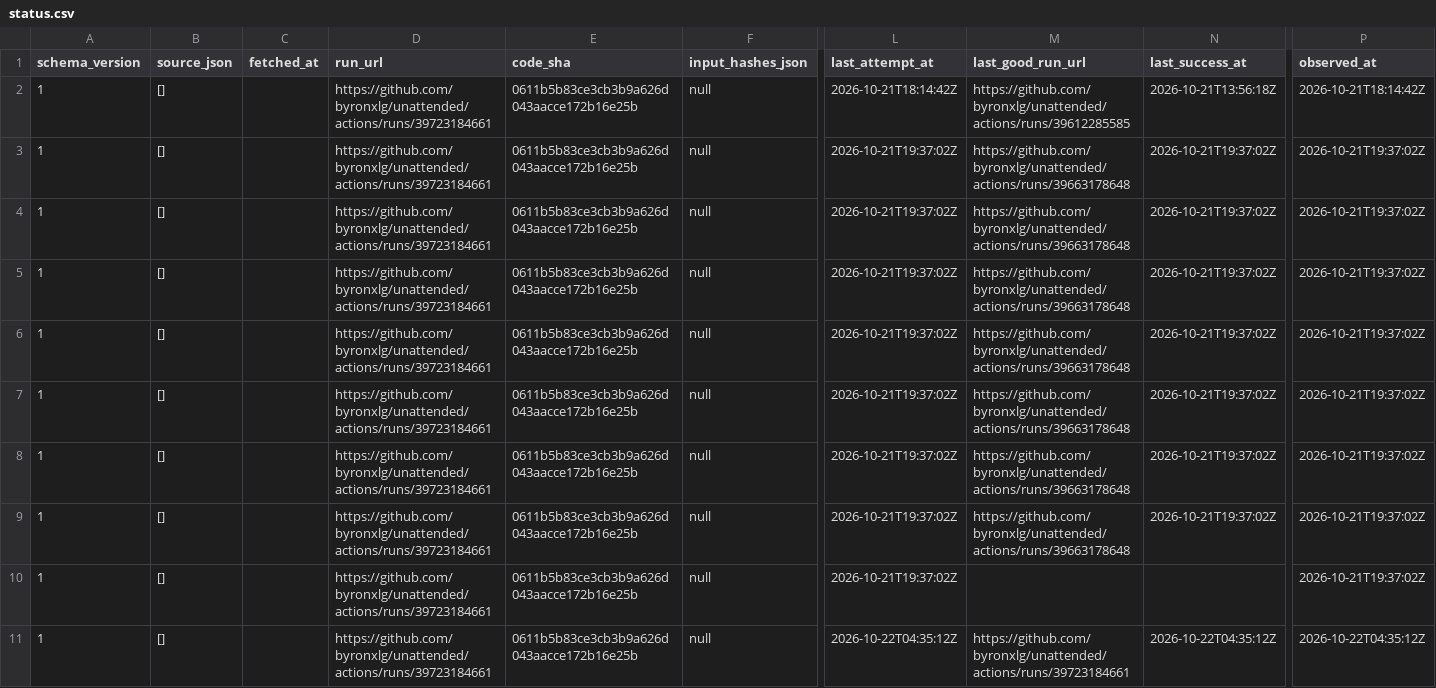
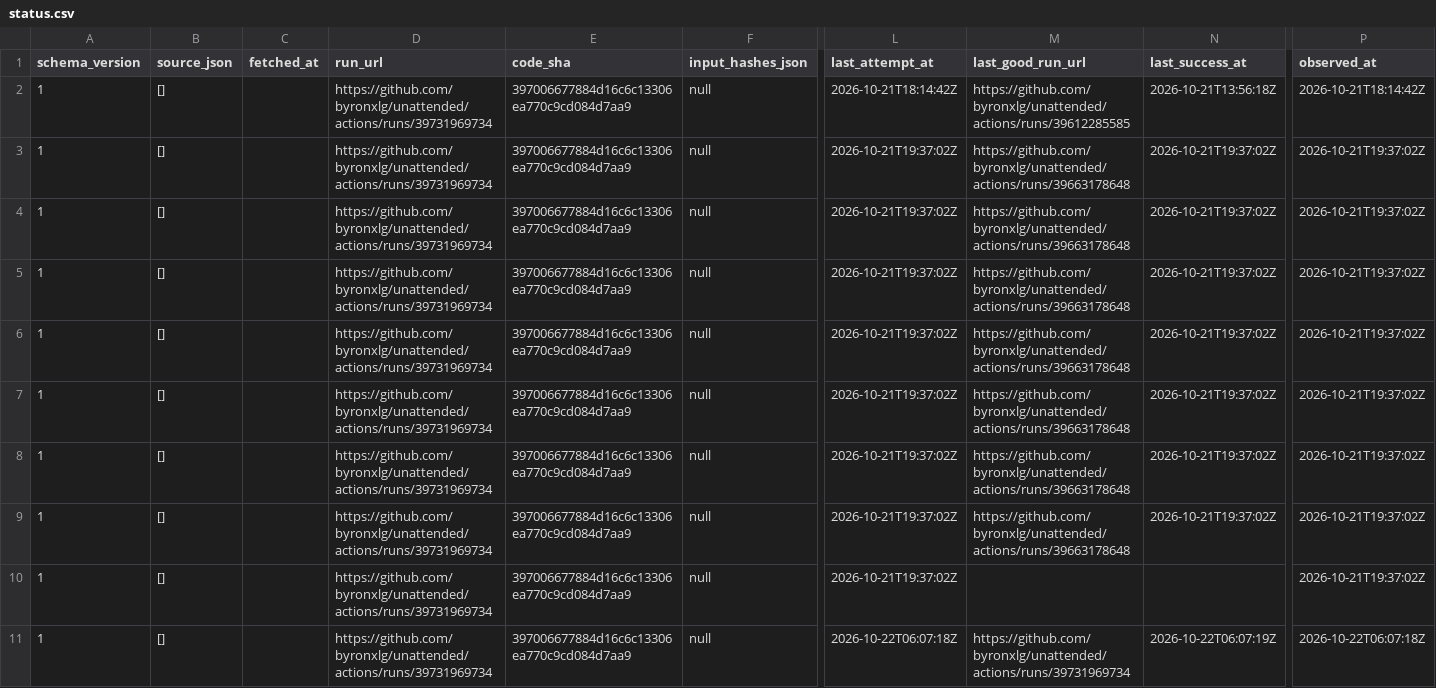
Before and after one commit to byronxlg/unattended, a CSV file: product/nz_election/data/status.csv, drawn as a sheet; only a part is shown, gaps mark what is left out; the diff names each change by its address in the sheet, - before the commit and + after, or states it on an @@ line.

```diff
--- a/product/nz_election/data/status.csv
+++ b/product/nz_election/data/status.csv
-D2:D11 (run_url): https://github.com/byronxlg/unattended/actions/runs/39723184661
+D2:D11 (run_url): https://github.com/byronxlg/unattended/actions/runs/39731969734
-E2:E11 (code_sha): 0611b5b83ce3cb3b9a626d043aacce172b16e25b
+E2:E11 (code_sha): 397006677884d16c6c13306ea770c9cd084d7aa9
-L11 (last_attempt_at): 2026-10-22T04:35:12Z
+L11 (last_attempt_at): 2026-10-22T06:07:18Z
-M11 (last_good_run_url): https://github.com/byronxlg/unattended/actions/runs/39723184661
+M11 (last_good_run_url): https://github.com/byronxlg/unattended/actions/runs/39731969734
-N11 (last_success_at): 2026-10-22T04:35:12Z
+N11 (last_success_at): 2026-10-22T06:07:19Z
-P11 (observed_at): 2026-10-22T04:35:12Z
+P11 (observed_at): 2026-10-22T06:07:18Z
```
Also changed, not shown: product/nz_election/data/averages.csv, product/nz_election/data/manifest.csv, 7 other files.
